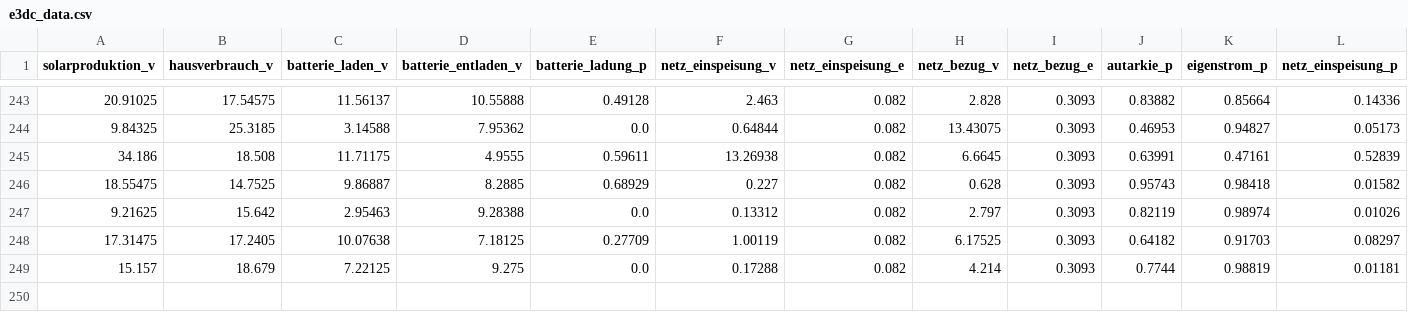
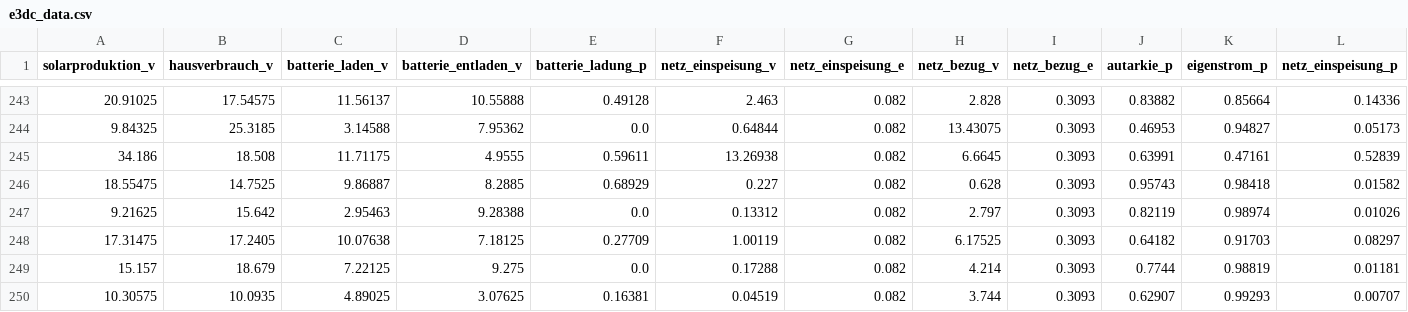
Before and after one commit to tbwr/e3dc, a CSV file: e3dc_data.csv, drawn as a sheet; only a part is shown, gaps mark what is left out; rows hold the shown columns only; the diff names each change by its address in the sheet, - before the commit and + after, or states it on an @@ line.

Commit message:
committing files

```diff
--- a/e3dc_data.csv
+++ b/e3dc_data.csv
+row 250: 10.30575 | 10.0935 | 4.89025 | 3.07625 | 0.16381 | 0.04519 | 0.082 | 3.744 | 0.3093 | 0.62907 | 0.99293 | 0.00707
```
